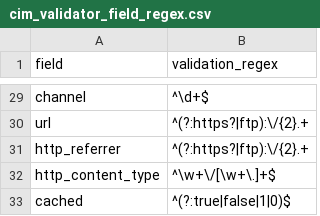
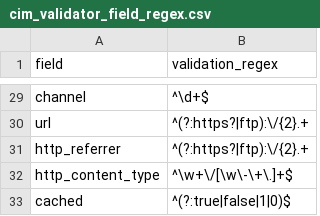
Before and after one commit to hire-vladimir/SA-cim_vladiator, a CSV file: lookups/cim_validator_field_regex.csv, drawn as a sheet; only a part is shown, gaps mark what is left out.

Commit message:
really fixing http_content_type regex..

```diff
--- a/lookups/cim_validator_field_regex.csv
+++ b/lookups/cim_validator_field_regex.csv
@@ -31,3 +31,3 @@ url,"^(?:https?|ftp):\/{2}.+"
 http_referrer,"^(?:https?|ftp):\/{2}.+"
-http_content_type,"^\w+\/[\w+\.]+$"
+http_content_type,"^\w+\/[\w\-\+\.]+$"
 cached,"^(?:true|false|1|0)$"
```
